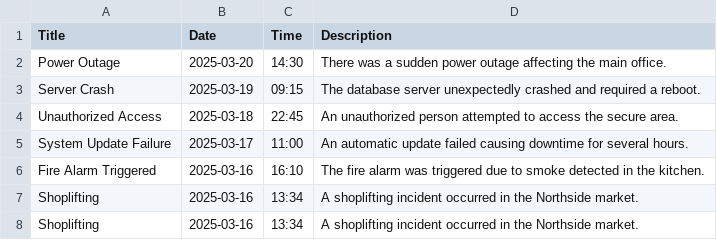
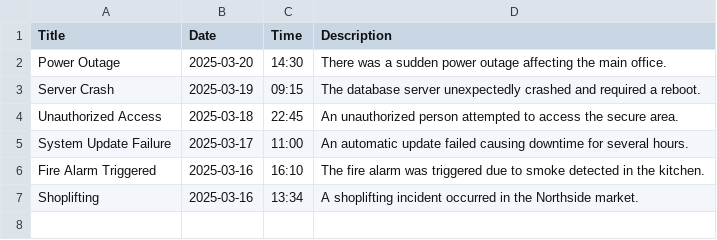
Before and after one commit to N5552027/WSUCampusSafeS25, a CSV file: Application/Database/Reports.csv, drawn as a sheet; the diff names each change by its address in the sheet, - before the commit and + after, or states it on an @@ line.

Commit message:
Add files via upload

```diff
--- a/Application/Database/Reports.csv
+++ b/Application/Database/Reports.csv
-row 8: Shoplifting | 2025-03-16 | 13:34 | A shoplifting incident occurred in the Northside market.
```
